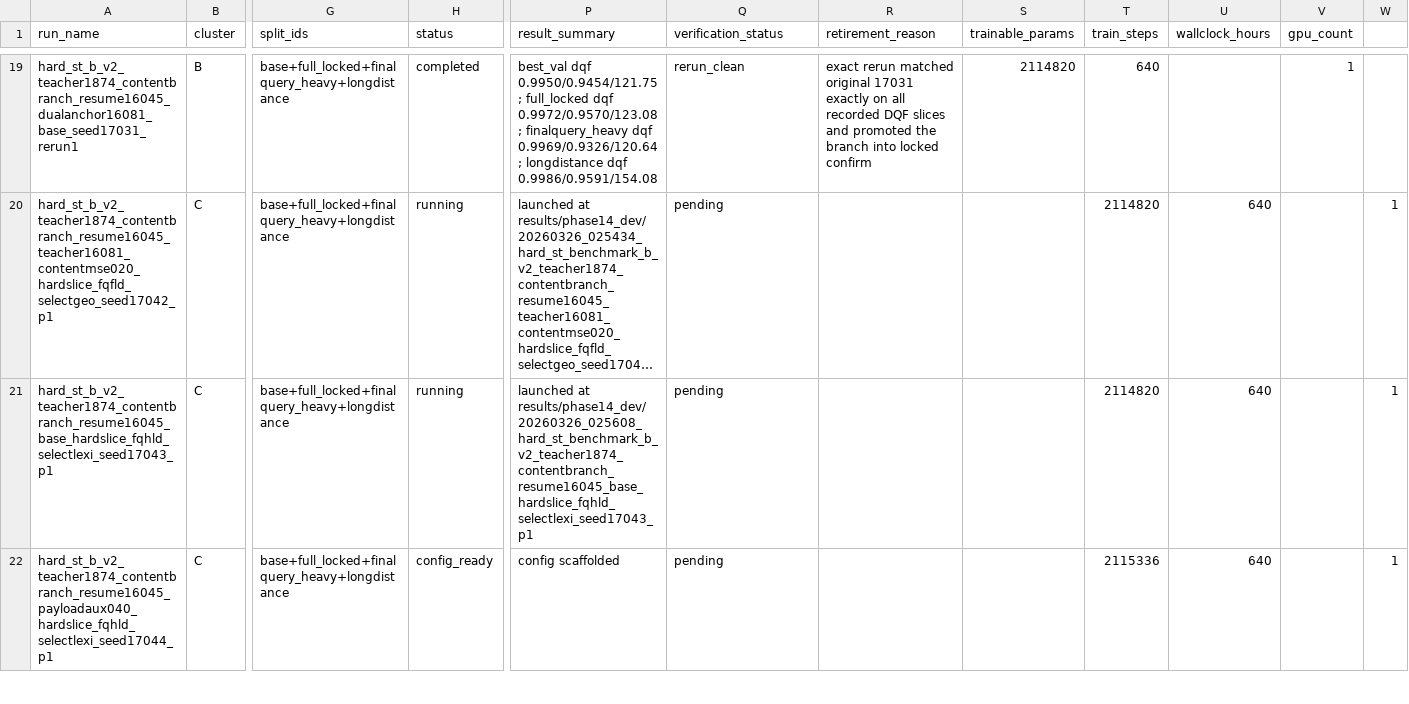
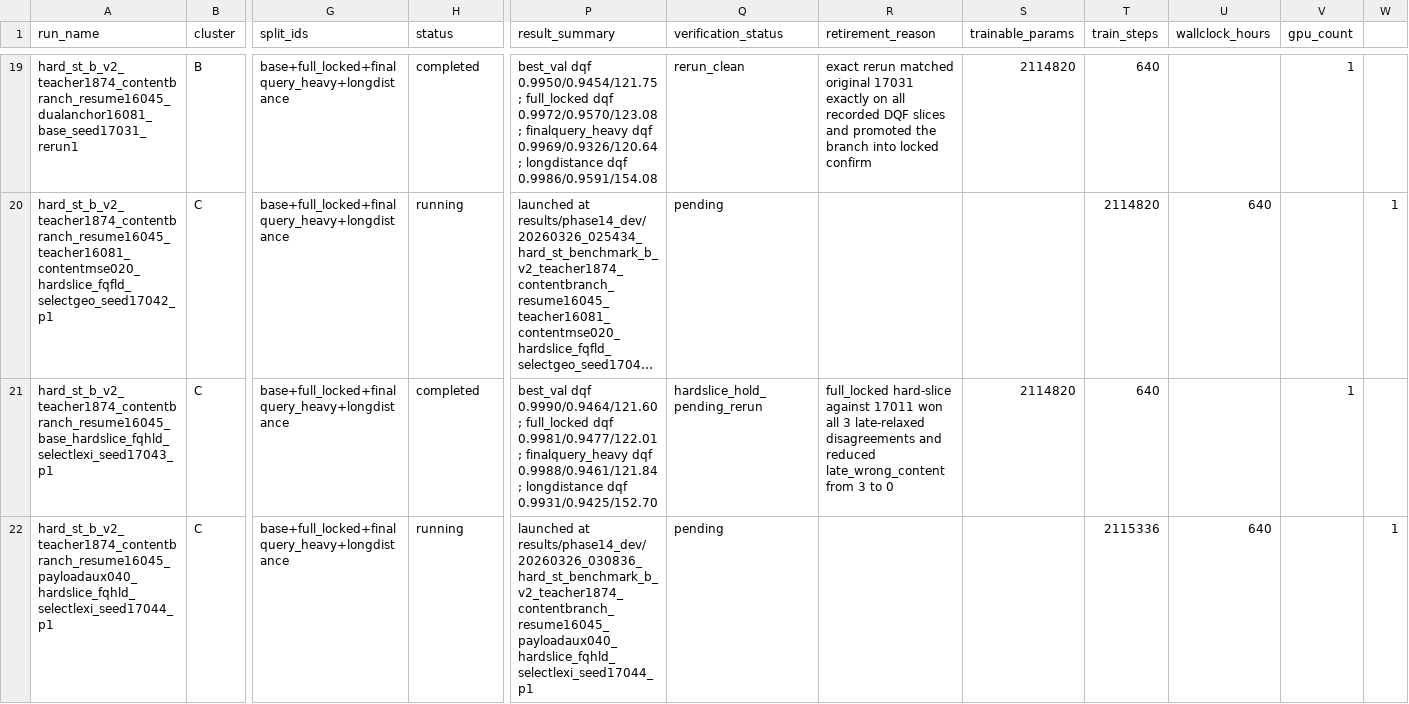
Before and after one commit to catid/gnn2, a CSV file: docs/phase14_run_matrix.csv, drawn as a sheet; only a part is shown, gaps mark what is left out; long unchanged cells end in …; the diff covers the shown part only; the diff names each change by its address in the sheet, - before the commit and + after, or states it on an @@ line.

Commit message:
Record phase14 cluster C promotion state

```diff
--- a/docs/phase14_run_matrix.csv
+++ b/docs/phase14_run_matrix.csv
-H21 (status): running
+H21 (status): completed
-P21 (result_summary): launched at results/phase14_dev/20260326_025608_hard_st_benchmark_b_v2_teacher1874_contentbranch_resume16045_base_hardslice_fqhld_selectlexi_seed17043_p1
+P21 (result_summary): best_val dqf 0.9990/0.9464/121.60 ; full_locked dqf 0.9981/0.9477/122.01 ; finalquery_heavy dqf 0.9988/0.9461/121.84 ; longdistance dqf 0.9931/0.9425/152.70
-Q21 (verification_status): pending
+Q21 (verification_status): hardslice_hold_pending_rerun
-R21 (retirement_reason): (empty)
+R21 (retirement_reason): full_locked hard-slice against 17011 won all 3 late-relaxed disagreements and reduced late_wrong_content from 3 to 0
-S21 (trainable_params): (empty)
+S21 (trainable_params): 2114820
-T21 (train_steps): 2114820
+T21 (train_steps): 640
-U21 (wallclock_hours): 640
+U21 (wallclock_hours): (empty)
-V21 (gpu_count): (empty)
+V21 (gpu_count): 1
-W21: 1
+W21: (empty)
-H22 (status): config_ready
+H22 (status): running
-P22 (result_summary): config scaffolded
+P22 (result_summary): launched at results/phase14_dev/20260326_030836_hard_st_benchmark_b_v2_teacher1874_contentbranch_resume16045_payloadaux040_hardslice_fqhld_selectlexi_seed17044_p1
```
Also changed, not shown: 1 added row elsewhere in this file, 6 other files.
